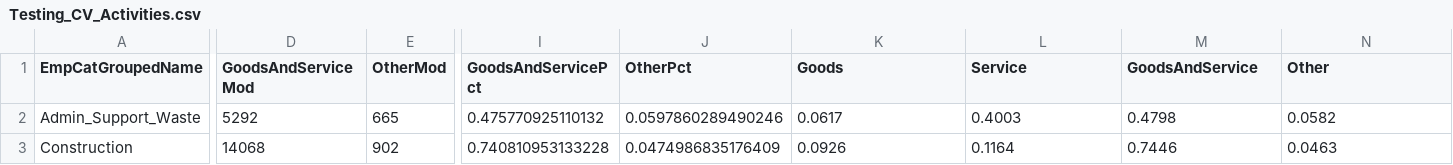
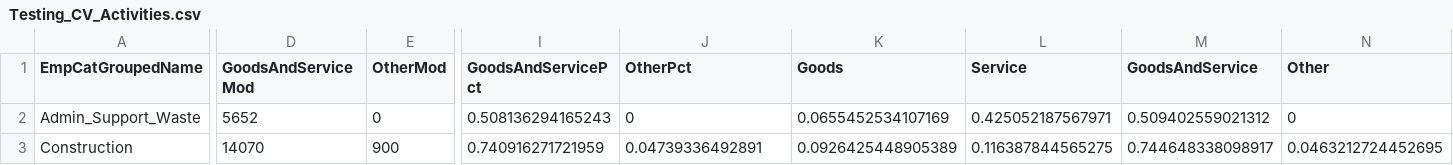
Before and after one commit to CMAP-REPOS/cmap_csvm, a CSV file: dev/Testing_CV_Activities.csv, drawn as a sheet; only a part is shown, gaps mark what is left out; the diff covers the shown part only; the diff names each change by its address in the sheet, - before the commit and + after, or states it on an @@ line.

```diff
--- a/dev/Testing_CV_Activities.csv
+++ b/dev/Testing_CV_Activities.csv
-D2 (GoodsAndServiceMod): 5292
+D2 (GoodsAndServiceMod): 5652
-E2 (OtherMod): 665
+E2 (OtherMod): 0
-I2 (GoodsAndServicePct): 0.475770925110132
+I2 (GoodsAndServicePct): 0.508136294165243
-J2 (OtherPct): 0.0597860289490246
+J2 (OtherPct): 0
-K2 (Goods): 0.0617
+K2 (Goods): 0.0655452534107169
-L2 (Service): 0.4003
+L2 (Service): 0.425052187567971
-M2 (GoodsAndService): 0.4798
+M2 (GoodsAndService): 0.509402559021312
-N2 (Other): 0.0582
+N2 (Other): 0
-D3 (GoodsAndServiceMod): 14068
+D3 (GoodsAndServiceMod): 14070
-E3 (OtherMod): 902
+E3 (OtherMod): 900
-I3 (GoodsAndServicePct): 0.740810953133228
+I3 (GoodsAndServicePct): 0.740916271721959
-J3 (OtherPct): 0.0474986835176409
+J3 (OtherPct): 0.04739336492891
-K3 (Goods): 0.0926
+K3 (Goods): 0.0926425448905389
-L3 (Service): 0.1164
+L3 (Service): 0.116387844565275
-M3 (GoodsAndService): 0.7446
+M3 (GoodsAndService): 0.744648338098917
-N3 (Other): 0.0463
+N3 (Other): 0.0463212724452695
```
Also changed, not shown: 92 edited cells elsewhere in this file, 4 other files.
